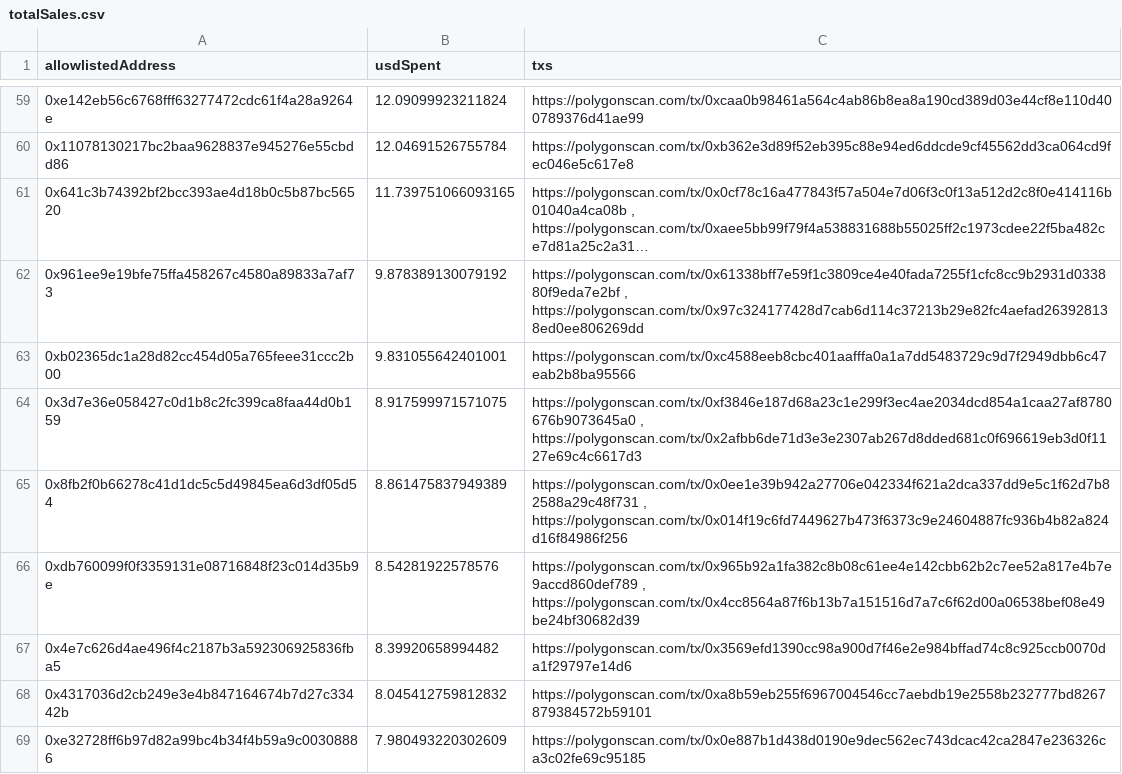
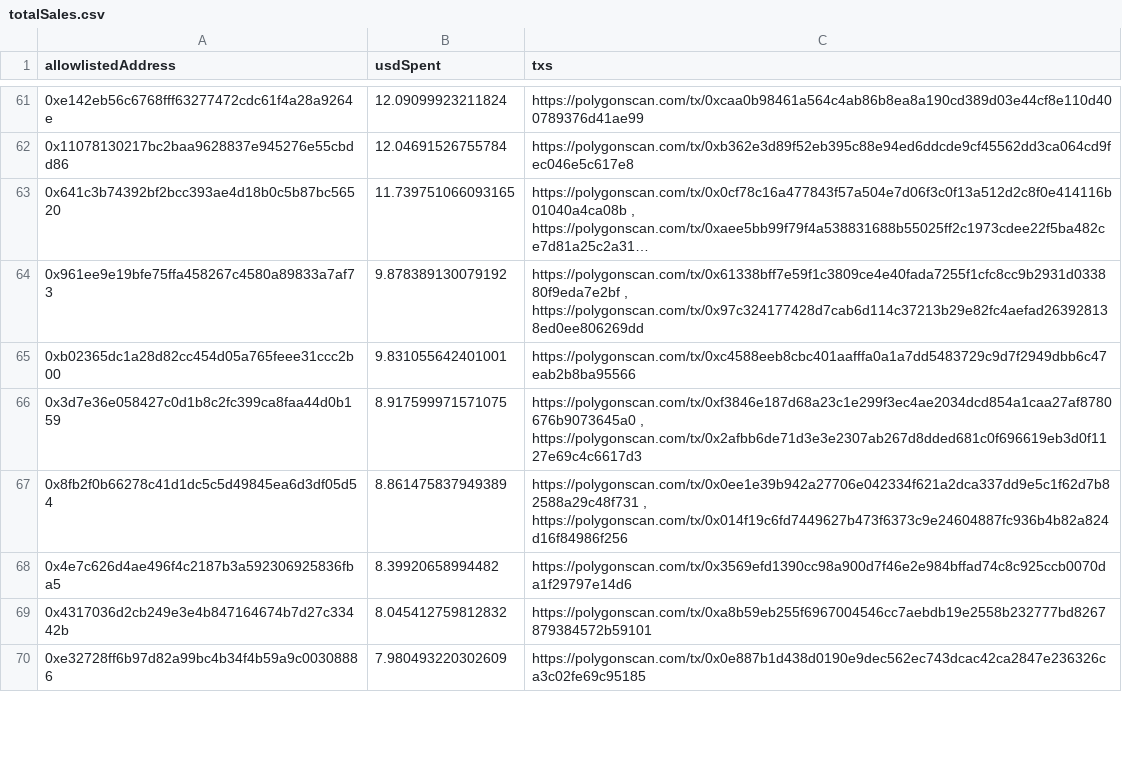
Before and after one commit to antho31/bufalo-nft-skulls, a CSV file: data/results/communityActivity/totalSales.csv, drawn as a sheet; only a part is shown, gaps mark what is left out; long unchanged cells end in …; the diff covers the shown part only.

```diff
--- a/data/results/communityActivity/totalSales.csv
+++ b/data/results/communityActivity/totalSales.csv
@@ -65,3 +67,2 @@
 "0x8fb2f0b66278c41d1dc5c5d49845ea6d3df05d54",8.861475837949389,"https://polygonscan.com/tx/0x0ee1e39b942a27706e042334f621a2dca337dd9e5c1f62d7b82588a29c48f731 , https://polygonscan.com/tx/0x014f19c6fd7449627b473f6373c9e24604887fc936b4b82a824d16f84986f256"
-"0xdb760099f0f3359131e08716848f23c014d35b9e",8.54281922578576,"https://polygonscan.com/tx/0x965b92a1fa382c8b08c61ee4e142cbb62b2c7ee52a817e4b7e9accd860def789 , https://polygonscan.com/tx/0x4cc8564a87f6b13b7a151516d7a7c6f62d00a06538bef08e49be24bf30682d39"
 "0x4e7c626d4ae496f4c2187b3a592306925836fba5",8.39920658994482,"https://polygonscan.com/tx/0x3569efd1390cc98a900d7f46e2e984bffad74c8c925ccb0070da1f29797e14d6"
```
Also changed, not shown: 30 added rows, 2 removed rows and 7 moved rows elsewhere in this file, 17 other files.
